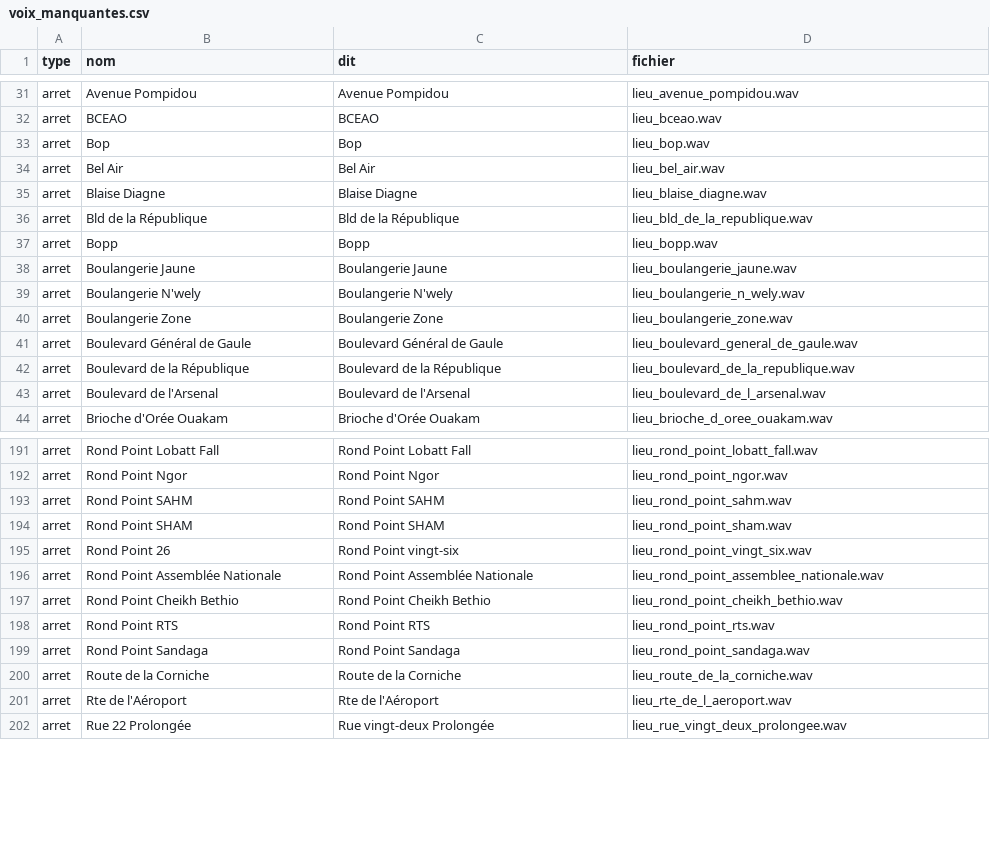
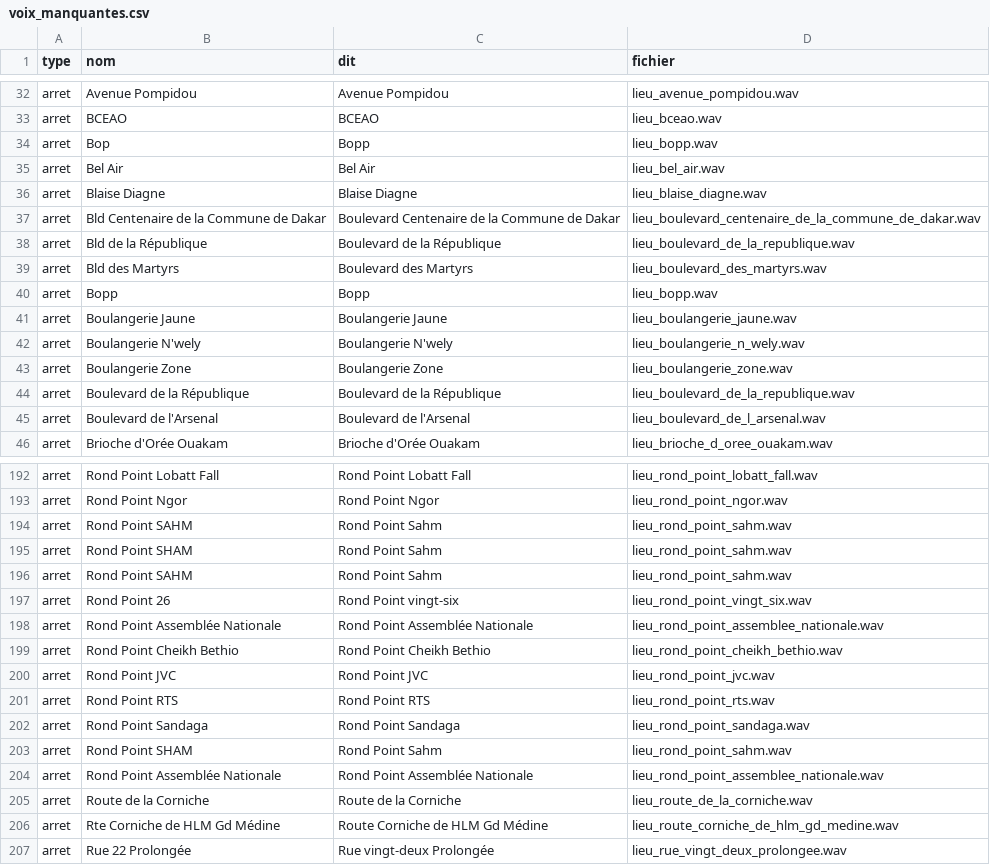
Before and after one commit to chniang/wolof-bus-assistant, a CSV file: data/audit/voix_manquantes.csv, drawn as a sheet; only a part is shown, gaps mark what is left out; the diff covers the shown part only.

```diff
--- a/data/audit/voix_manquantes.csv
+++ b/data/audit/voix_manquantes.csv
@@ -32,6 +33,8 @@ arret,Avenue Pompidou,Avenue Pompidou,lieu_avenue_pompidou.wav
 arret,BCEAO,BCEAO,lieu_bceao.wav
-arret,Bop,Bop,lieu_bop.wav
+arret,Bop,Bopp,lieu_bopp.wav
 arret,Bel Air,Bel Air,lieu_bel_air.wav
 arret,Blaise Diagne,Blaise Diagne,lieu_blaise_diagne.wav
-arret,Bld de la République,Bld de la République,lieu_bld_de_la_republique.wav
+arret,Bld Centenaire de la Commune de Dakar,Boulevard Centenaire de la Commune de Dakar,lieu_boulevard_centenaire_de_la_commune_de_dakar.wav
+arret,Bld de la République,Boulevard de la République,lieu_boulevard_de_la_republique.wav
+arret,Bld des Martyrs,Boulevard des Martyrs,lieu_boulevard_des_martyrs.wav
 arret,Bopp,Bopp,lieu_bopp.wav
@@ -40,3 +43,2 @@ arret,Boulangerie N'wely,Boulangerie N'wely,lieu_boulangerie_n_wely.wav
 arret,Boulangerie Zone,Boulangerie Zone,lieu_boulangerie_zone.wav
-arret,Boulevard Général de Gaule,Boulevard Général de Gaule,lieu_boulevard_general_de_gaule.wav
 arret,Boulevard de la République,Boulevard de la République,lieu_boulevard_de_la_republique.wav
@@ -192,4 +193,5 @@ arret,Rond Point Lobatt Fall,Rond Point Lobatt Fall,lieu_rond_point_lobatt_fall.
 arret,Rond Point Ngor,Rond Point Ngor,lieu_rond_point_ngor.wav
-arret,Rond Point SAHM,Rond Point SAHM,lieu_rond_point_sahm.wav
-arret,Rond Point SHAM,Rond Point SHAM,lieu_rond_point_sham.wav
+arret,Rond Point SAHM,Rond Point Sahm,lieu_rond_point_sahm.wav
+arret,Rond Point SHAM,Rond Point Sahm,lieu_rond_point_sahm.wav
+arret,Rond Point SAHM,Rond Point Sahm,lieu_rond_point_sahm.wav
 arret,Rond Point 26,Rond Point vingt-six,lieu_rond_point_vingt_six.wav
@@ -197,6 +199,9 @@ arret,Rond Point Assemblée Nationale,Rond Point Assemblée Nationale,lieu_rond_
 arret,Rond Point Cheikh Bethio,Rond Point Cheikh Bethio,lieu_rond_point_cheikh_bethio.wav
+arret,Rond Point JVC,Rond Point JVC,lieu_rond_point_jvc.wav
 arret,Rond Point RTS,Rond Point RTS,lieu_rond_point_rts.wav
 arret,Rond Point Sandaga,Rond Point Sandaga,lieu_rond_point_sandaga.wav
+arret,Rond Point SHAM,Rond Point Sahm,lieu_rond_point_sahm.wav
+arret,Rond Point Assemblée Nationale,Rond Point Assemblée Nationale,lieu_rond_point_assemblee_nationale.wav
 arret,Route de la Corniche,Route de la Corniche,lieu_route_de_la_corniche.wav
-arret,Rte de l'Aéroport,Rte de l'Aéroport,lieu_rte_de_l_aeroport.wav
+arret,Rte Corniche de HLM Gd Médine,Route Corniche de HLM Gd Médine,lieu_route_corniche_de_hlm_gd_medine.wav
 arret,Rue 22 Prolongée,Rue vingt-deux Prolongée,lieu_rue_vingt_deux_prolongee.wav
```
Also changed, not shown: 15 added rows, 15 removed rows and 43 edited cells elsewhere in this file, 5 other files.
